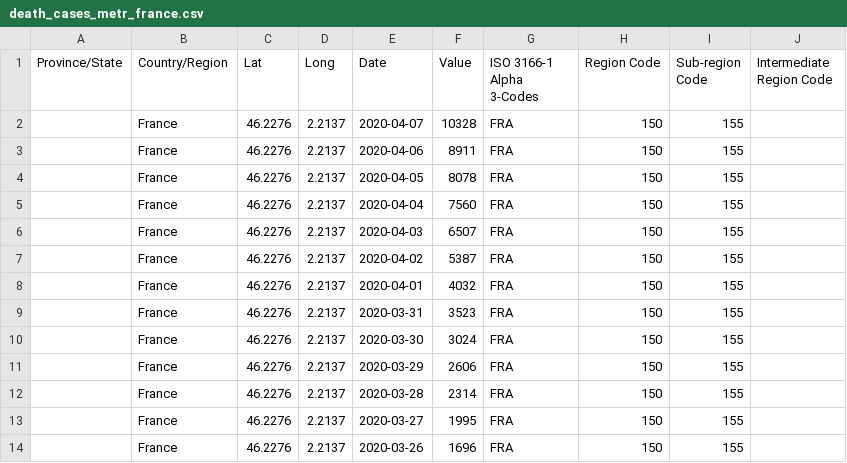
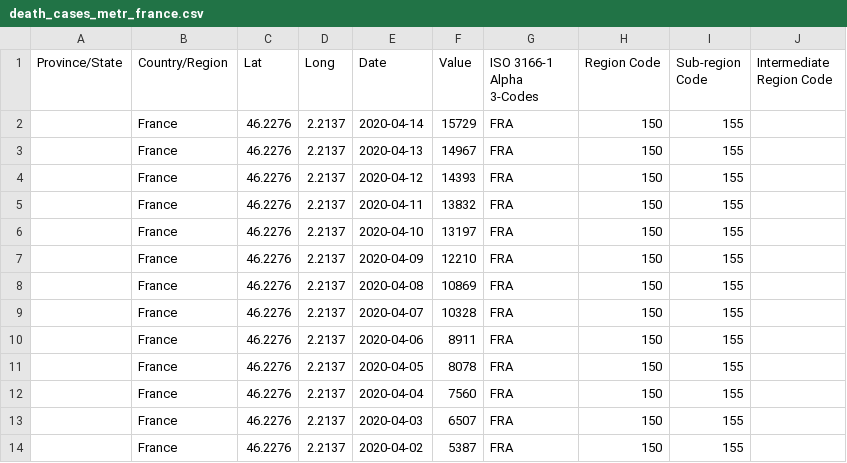
Before and after one commit to samubernard/INSA3BIMCovid19, a CSV file: src/datasets/death_cases_metr_france.csv, drawn as a sheet; only a part is shown; the shorter side is filled out with more unchanged rows; the diff names each change by its address in the sheet, - before the commit and + after, or states it on an @@ line.

```diff
--- a/src/datasets/death_cases_metr_france.csv
+++ b/src/datasets/death_cases_metr_france.csv
+row 2:  | France | 46.2276 | 2.2137 | 2020-04-14 | 15729 | FRA | 150 | 155
+row 3:  | France | 46.2276 | 2.2137 | 2020-04-13 | 14967 | FRA | 150 | 155
+row 4:  | France | 46.2276 | 2.2137 | 2020-04-12 | 14393 | FRA | 150 | 155
+row 5:  | France | 46.2276 | 2.2137 | 2020-04-11 | 13832 | FRA | 150 | 155
+row 6:  | France | 46.2276 | 2.2137 | 2020-04-10 | 13197 | FRA | 150 | 155
+row 7:  | France | 46.2276 | 2.2137 | 2020-04-09 | 12210 | FRA | 150 | 155
+row 8:  | France | 46.2276 | 2.2137 | 2020-04-08 | 10869 | FRA | 150 | 155
```
Also changed, not shown: src/datasets/confirmed_cases_metr_france.csv, src/datasets/recovered_cases_metr_france.csv, 1 other file.
